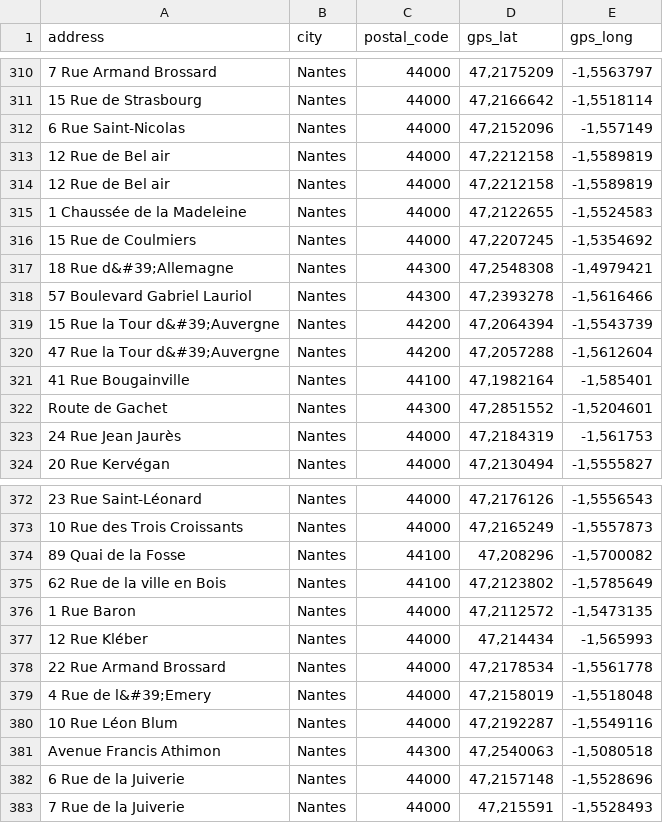
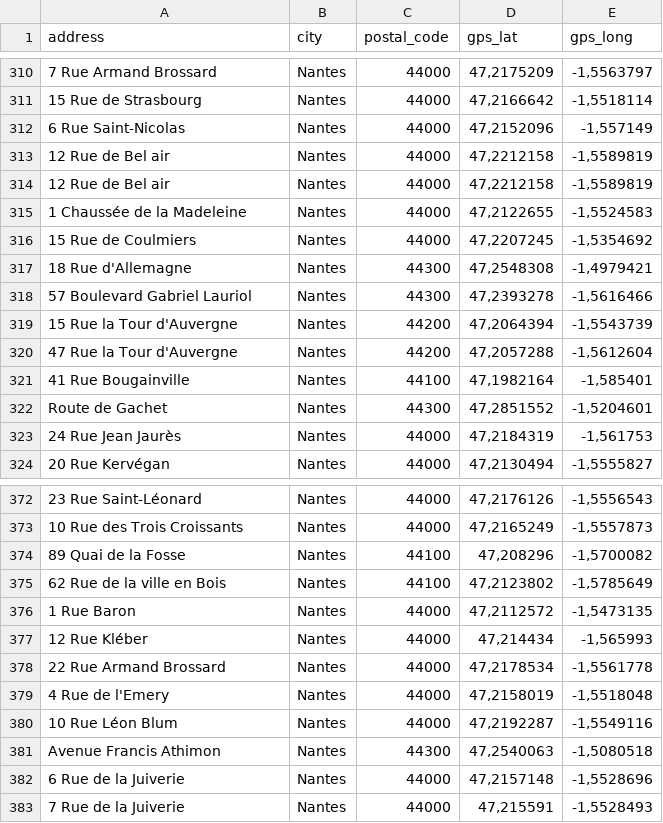
Before and after one commit to gpicavet/maps-api-bench, a CSV file: source-impala-restaurants-nantes.csv, drawn as a sheet; only a part is shown, gaps mark what is left out; the diff names each change by its address in the sheet, - before the commit and + after, or states it on an @@ line.

```diff
--- a/source-impala-restaurants-nantes.csv
+++ b/source-impala-restaurants-nantes.csv
-A317 (address): 18 Rue d&#39;Allemagne
+A317 (address): 18 Rue d'Allemagne
-A319 (address): 15 Rue la Tour d&#39;Auvergne
+A319 (address): 15 Rue la Tour d'Auvergne
-A320 (address): 47 Rue la Tour d&#39;Auvergne
+A320 (address): 47 Rue la Tour d'Auvergne
-A379 (address): 4 Rue de l&#39;Emery
+A379 (address): 4 Rue de l'Emery
```
Also changed, not shown: source-impala-restaurants-france.csv, 20 other files.
